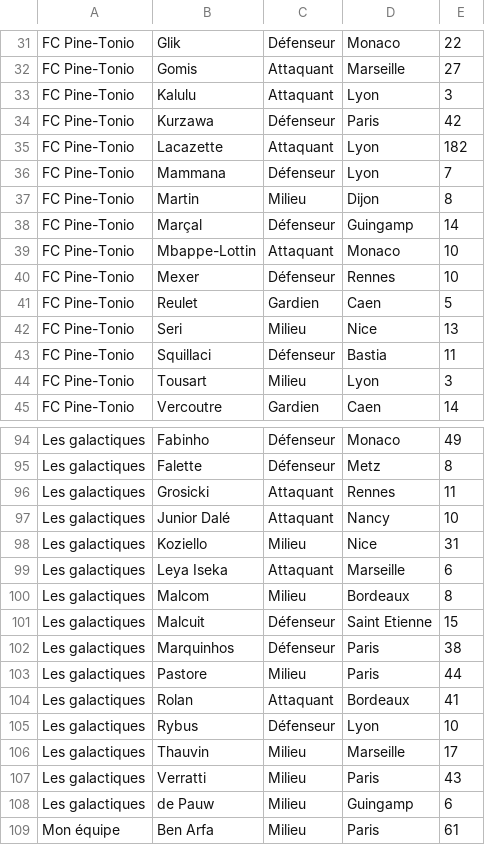
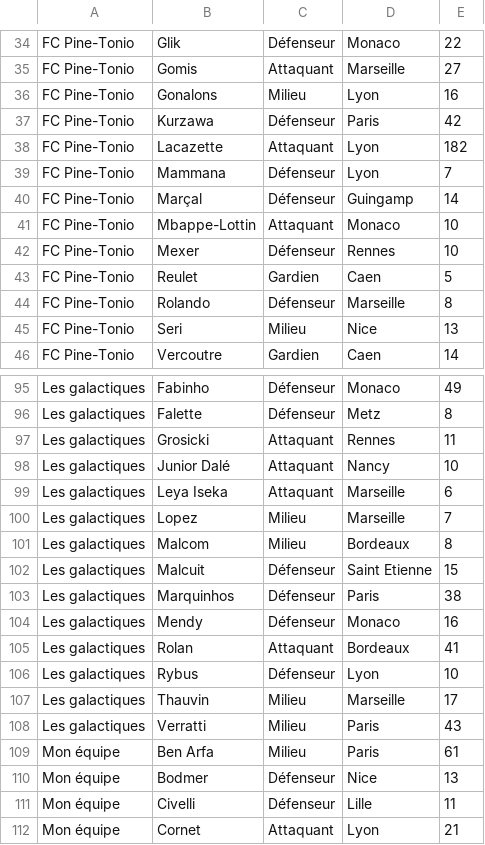
Before and after one commit to hdurix/mpg, a CSV file: mpg-fr.csv, drawn as a sheet; only a part is shown, gaps mark what is left out; the shorter side is filled out with more unchanged rows; removed rows and columns are numbered as before the commit, all else as after; the diff covers the shown part only; the diff names each change by its address in the sheet, - before the commit and + after, or states it on an @@ line.

Commit message:
automatical commit

```diff
--- a/mpg-fr.csv
+++ b/mpg-fr.csv
-row 33: FC Pine-Tonio | Kalulu | Attaquant | Lyon | 3
+row 36: FC Pine-Tonio | Gonalons | Milieu | Lyon | 16
-row 37: FC Pine-Tonio | Martin | Milieu | Dijon | 8
+row 44: FC Pine-Tonio | Rolando | Défenseur | Marseille | 8
-row 43: FC Pine-Tonio | Squillaci | Défenseur | Bastia | 11
-row 44: FC Pine-Tonio | Tousart | Milieu | Lyon | 3
-row 98: Les galactiques | Koziello | Milieu | Nice | 31
+row 100: Les galactiques | Lopez | Milieu | Marseille | 7
-row 103: Les galactiques | Pastore | Milieu | Paris | 44
+row 104: Les galactiques | Mendy | Défenseur | Monaco | 16
-row 108: Les galactiques | de Pauw | Milieu | Guingamp | 6
```
Also changed, not shown: 4 added rows and 1 removed row elsewhere in this file.
